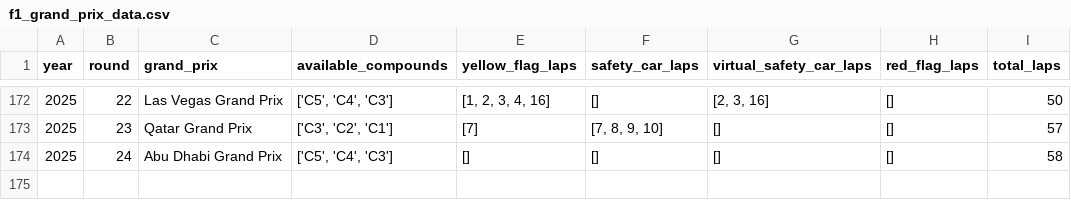
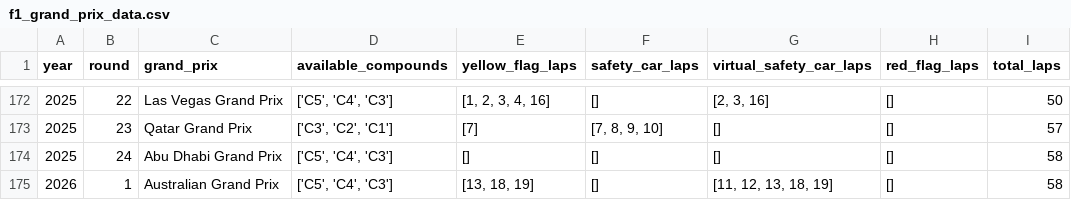
Before and after one commit to idris-p/F1-Strategy-Viewer, a CSV file: backend/f1_grand_prix_data.csv, drawn as a sheet; only a part is shown, gaps mark what is left out; the diff names each change by its address in the sheet, - before the commit and + after, or states it on an @@ line.

```diff
--- a/backend/f1_grand_prix_data.csv
+++ b/backend/f1_grand_prix_data.csv
+row 175: 2026 | 1 | Australian Grand Prix | ['C5', 'C4', 'C3'] | [13, 18, 19] | [] | [11, 12, 13, 18, 19] | [] | 58
```
Also changed, not shown: backend/f1_strategy_data.csv, 4 other files.
